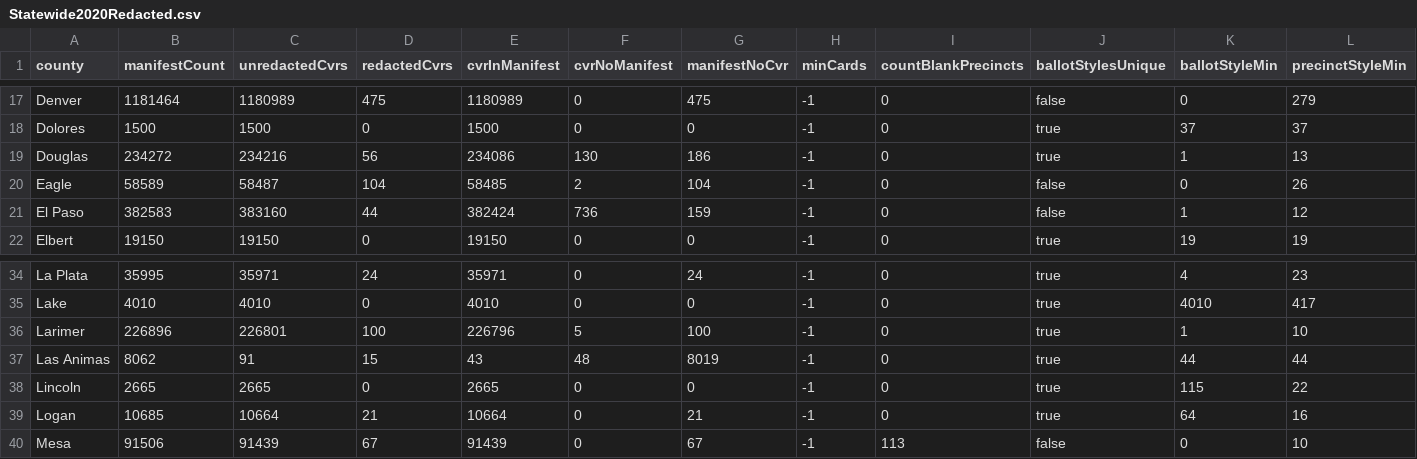
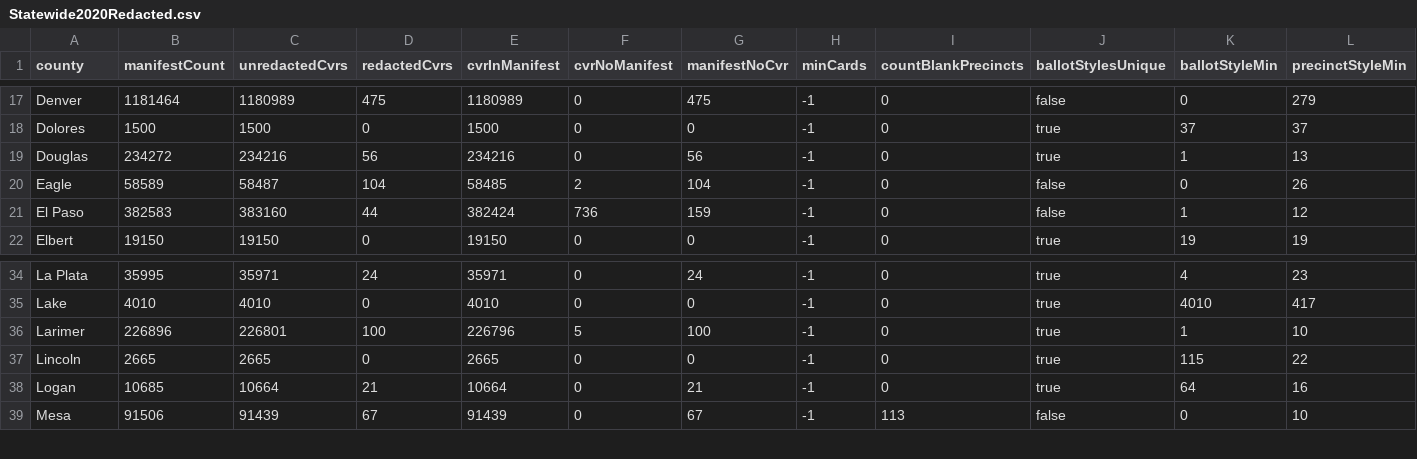
Before and after one commit to JohnLCaron/rlauxe, a CSV file: cases/src/main/resources/resources/data/cases/corla/countySummaryData/Statewide2020Redacted.csv, drawn as a sheet; only a part is shown, gaps mark what is left out.

Commit message:
make readCountyCvrs work (not finished)

```diff
--- a/cases/src/main/resources/resources/data/cases/corla/countySummaryData/Statewide2020Redacted.csv
+++ b/cases/src/main/resources/resources/data/cases/corla/countySummaryData/Statewide2020Redacted.csv
@@ -18,3 +18,3 @@ county, manifestCount, unredactedCvrs, redactedCvrs, cvrInManifest, cvrNoManifes
              Dolores,    1500,    1500,       0,    1500,       0,     0,    -1, 0, true, 37, 37
-             Douglas,  234272,  234216,      56,  234086,     130,   186,    -1, 0, true, 1, 13
+             Douglas,  234272,  234216,      56,  234216,       0,    56,    -1, 0, true, 1, 13
                Eagle,   58589,   58487,     104,   58485,       2,   104,    -1, 0, false, 0, 26
@@ -36,3 +36,2 @@ county, manifestCount, unredactedCvrs, redactedCvrs, cvrInManifest, cvrNoManifes
              Larimer,  226896,  226801,     100,  226796,       5,   100,    -1, 0, true, 1, 10
-          Las Animas,    8062,      91,      15,      43,      48,  8019,    -1, 0, true, 44, 44
              Lincoln,    2665,    2665,       0,    2665,       0,     0,    -1, 0, true, 115, 22
```
Also changed, not shown: 23 other files.
